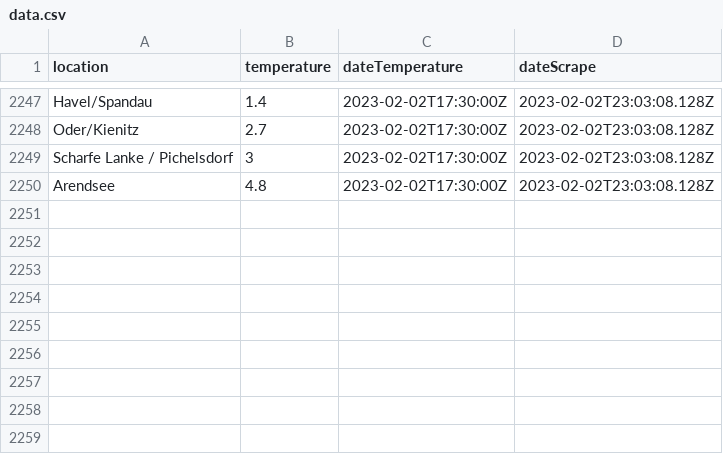
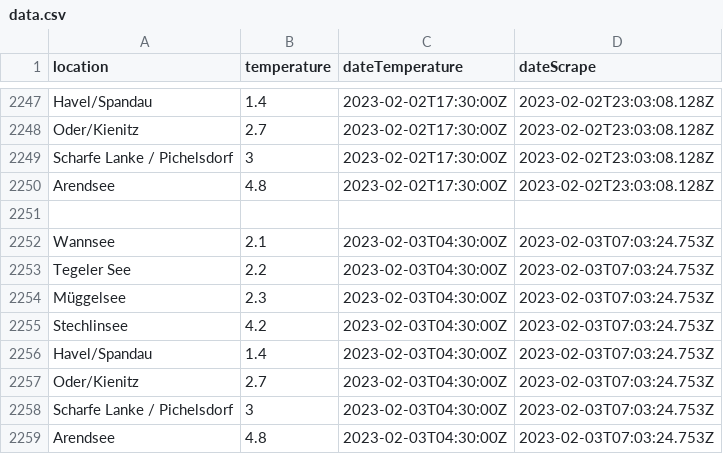
Before and after one commit to jnsprnw/water-temperatures-berlin, a CSV file: data.csv, drawn as a sheet; only a part is shown, gaps mark what is left out; the diff names each change by its address in the sheet, - before the commit and + after, or states it on an @@ line.

```diff
--- a/data.csv
+++ b/data.csv
+row 2251: (empty)
+row 2252: Wannsee | 2.1 | 2023-02-03T04:30:00Z | 2023-02-03T07:03:24.753Z
+row 2253: Tegeler See | 2.2 | 2023-02-03T04:30:00Z | 2023-02-03T07:03:24.753Z
+row 2254: Müggelsee | 2.3 | 2023-02-03T04:30:00Z | 2023-02-03T07:03:24.753Z
+row 2255: Stechlinsee | 4.2 | 2023-02-03T04:30:00Z | 2023-02-03T07:03:24.753Z
+row 2256: Havel/Spandau | 1.4 | 2023-02-03T04:30:00Z | 2023-02-03T07:03:24.753Z
+row 2257: Oder/Kienitz | 2.7 | 2023-02-03T04:30:00Z | 2023-02-03T07:03:24.753Z
+row 2258: Scharfe Lanke / Pichelsdorf | 3 | 2023-02-03T04:30:00Z | 2023-02-03T07:03:24.753Z
+row 2259: Arendsee | 4.8 | 2023-02-03T04:30:00Z | 2023-02-03T07:03:24.753Z
```
